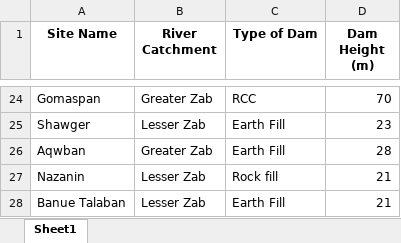
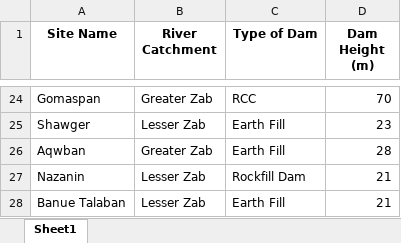
Before and after one commit to Wshy4r/CCDH, an Excel workbook: GovData/water/Planning_Dams_Erbil.xlsx (was GovData/water/Planning_Dams_Erbil_City.xlsx), sheet Sheet1, drawn as a sheet; only a part is shown, gaps mark what is left out; values as stored, in another font and other column widths than the file's, no borders; the diff names each change by its address in the sheet, - before the commit and + after, or states it on an @@ line.

```diff
--- a/GovData/water/Planning_Dams_Erbil_City.xlsx (sheet Sheet1)
+++ b/GovData/water/Planning_Dams_Erbil.xlsx (sheet Sheet1)
-C27 (Type of Dam): Rock fill
+C27 (Type of Dam): Rockfill Dam
```
Also changed, not shown: 2 other files.
